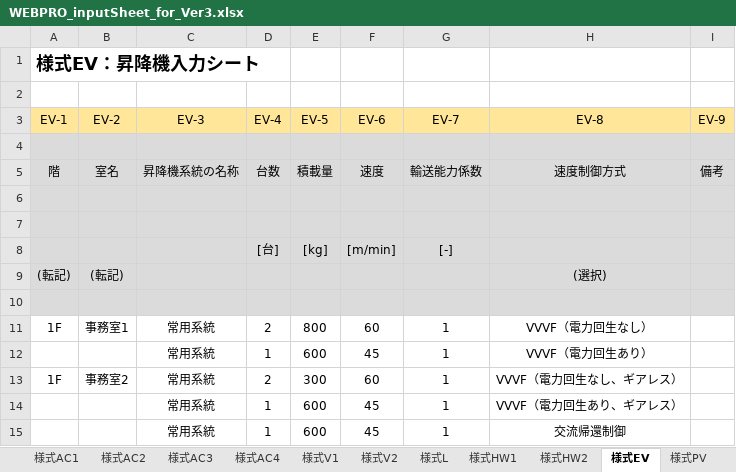
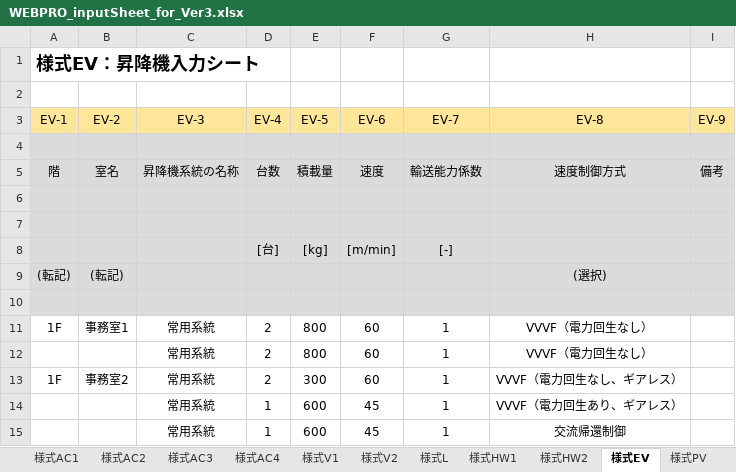
Before and after one commit to MasatoMiyata/builelib, an Excel workbook: sample/WEBPRO_inputSheet_for_Ver3.xlsx, sheet 様式EV, drawn as a sheet; values as stored, in another font and other column widths than the file's, no borders; removed rows and columns are numbered as before the commit, all else as after; the diff names each change by its address in the sheet, - before the commit and + after, or states it on an @@ line.

```diff
--- a/sample/WEBPRO_inputSheet_for_Ver3.xlsx (sheet 様式EV)
+++ b/sample/WEBPRO_inputSheet_for_Ver3.xlsx (sheet 様式EV)
-row 12:  |  | 常用系統 | 1 | 600 | 45 | 1 | VVVF（電力回生あり）
+row 12:  |  | 常用系統 | 2 | 800 | 60 | 1 | VVVF（電力回生なし）
```
Also changed, not shown: sheet 様式AC4, sheet 様式AC1, sheet 様式BE1, sheet 様式AC2, 2 other files.
